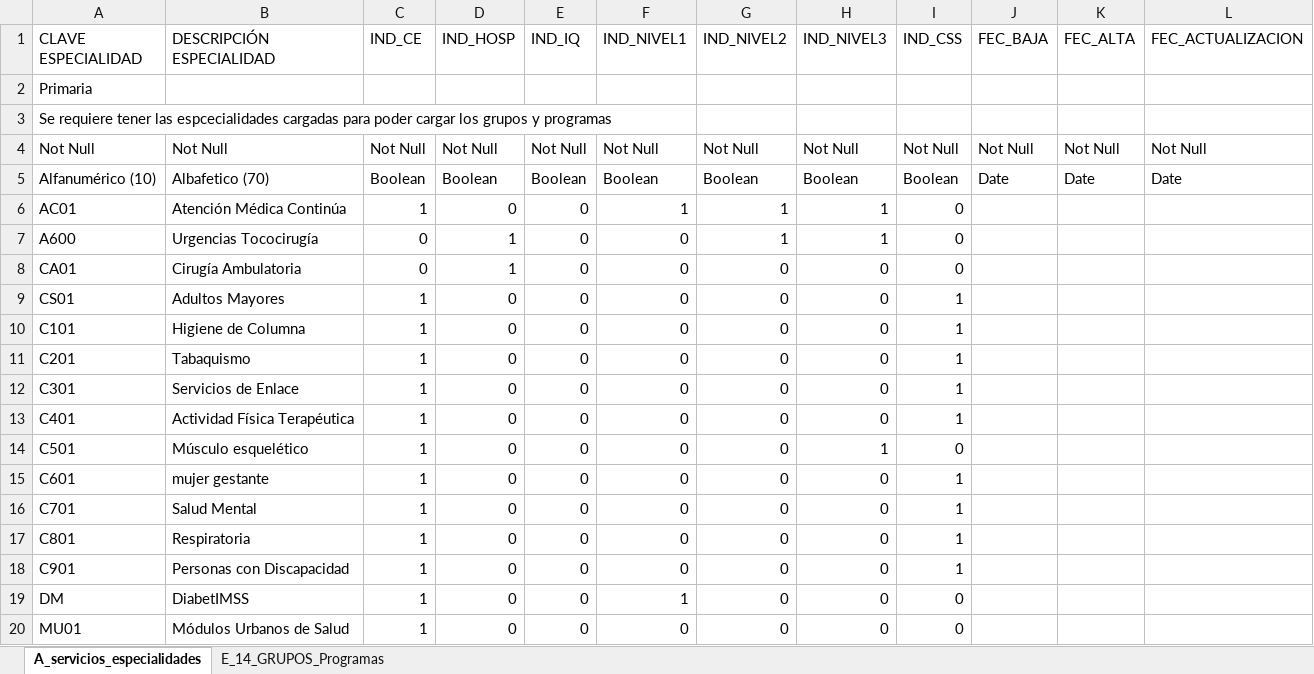
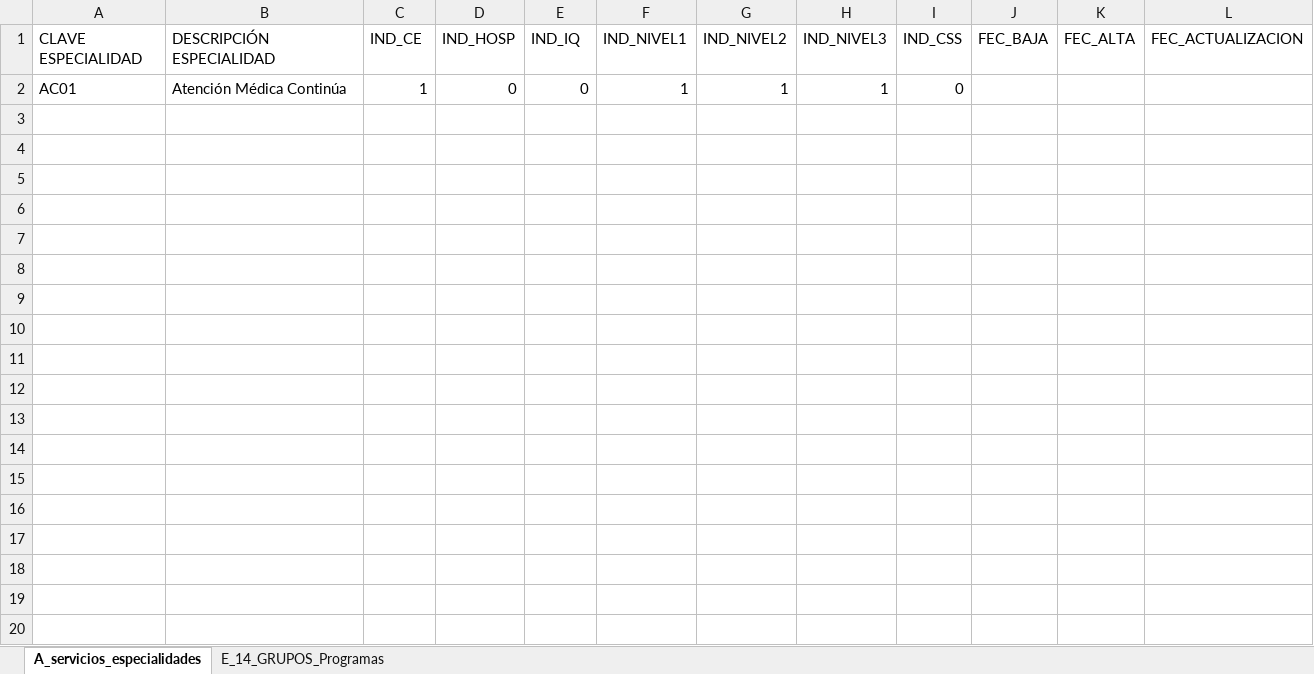
Before and after one commit to aealcantar/gui-mst-adt-web, an Excel workbook: src/assets/files/10.GruposProgramas O ProgramasTrabajoSocial.xlsx, sheet A_servicios_especialidades, drawn as a sheet; only a part is shown; values as stored, in another font and other column widths than the file's, no borders; the diff covers the shown part only; the diff names each change by its address in the sheet, - before the commit and + after, or states it on an @@ line.

```diff
--- a/src/assets/files/10.GruposProgramas O ProgramasTrabajoSocial.xlsx (sheet A_servicios_especialidades)
+++ b/src/assets/files/10.GruposProgramas O ProgramasTrabajoSocial.xlsx (sheet A_servicios_especialidades)
-row 2: Primaria
-row 3: Se requiere tener las espcecialidades cargadas para poder cargar los grupos y programas
-row 4: Not Null | Not Null | Not Null | Not Null | Not Null | Not Null | Not Null | Not Null | Not Null | Not Null | Not Null | Not Null
-row 5: Alfanumérico (10) | Albafetico (70) | Boolean | Boolean | Boolean | Boolean | Boolean | Boolean | Boolean | Date | Date | Date
-row 7: A600 | Urgencias Tococirugía | 0 | 1 | 0 | 0 | 1 | 1 | 0
-row 8: CA01 | Cirugía Ambulatoria | 0 | 1 | 0 | 0 | 0 | 0 | 0
-row 9: CS01 | Adultos Mayores | 1 | 0 | 0 | 0 | 0 | 0 | 1
-row 10: C101 | Higiene de Columna | 1 | 0 | 0 | 0 | 0 | 0 | 1
-row 11: C201 | Tabaquismo | 1 | 0 | 0 | 0 | 0 | 0 | 1
-row 12: C301 | Servicios de Enlace | 1 | 0 | 0 | 0 | 0 | 0 | 1
-row 13: C401 | Actividad Física Terapéutica | 1 | 0 | 0 | 0 | 0 | 0 | 1
-row 14: C501 | Músculo esquelético | 1 | 0 | 0 | 0 | 0 | 1 | 0
-row 15: C601 | mujer gestante | 1 | 0 | 0 | 0 | 0 | 0 | 1
-row 16: C701 | Salud Mental | 1 | 0 | 0 | 0 | 0 | 0 | 1
-row 17: C801 | Respiratoria | 1 | 0 | 0 | 0 | 0 | 0 | 1
-row 18: C901 | Personas con Discapacidad | 1 | 0 | 0 | 0 | 0 | 0 | 1
-row 19: DM | DiabetIMSS | 1 | 0 | 0 | 1 | 0 | 0 | 0
-row 20: MU01 | Módulos Urbanos de Salud | 1 | 0 | 0 | 0 | 0 | 0 | 0
```
Also changed, not shown: 19 removed rows elsewhere in this sheet, sheet E_14_GRUPOS_Programas, src/assets/files/13.Personal.xlsx, src/assets/files/14.Responsables.xlsx, 6 other files.
